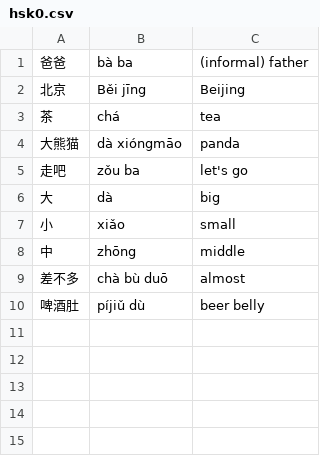
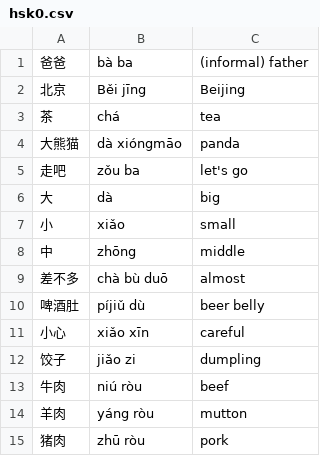
Before and after one commit to oduerr/hsk, a CSV file: data/hsk0.csv, drawn as a sheet; the diff names each change by its address in the sheet, - before the commit and + after, or states it on an @@ line.

Commit message:
Update hsk0.csv

```diff
--- a/data/hsk0.csv
+++ b/data/hsk0.csv
+row 11: 小心 | xiǎo xīn | careful
+row 12: 饺子 | jiǎo zi | dumpling
+row 13: 牛肉 | niú ròu | beef
+row 14: 羊肉 | yáng ròu | mutton
+row 15: 猪肉 | zhū ròu | pork
```
